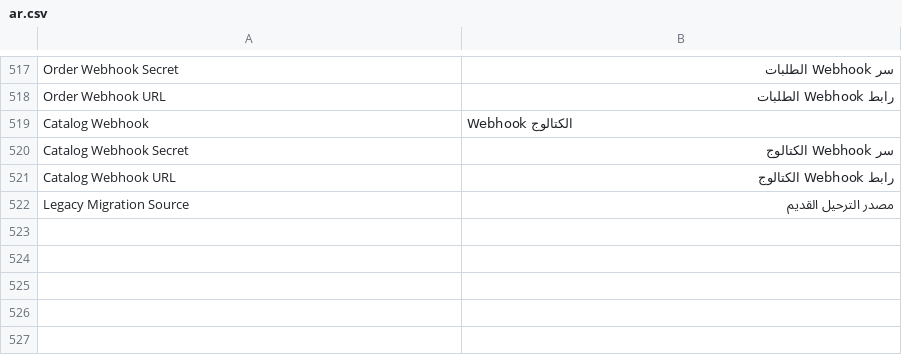
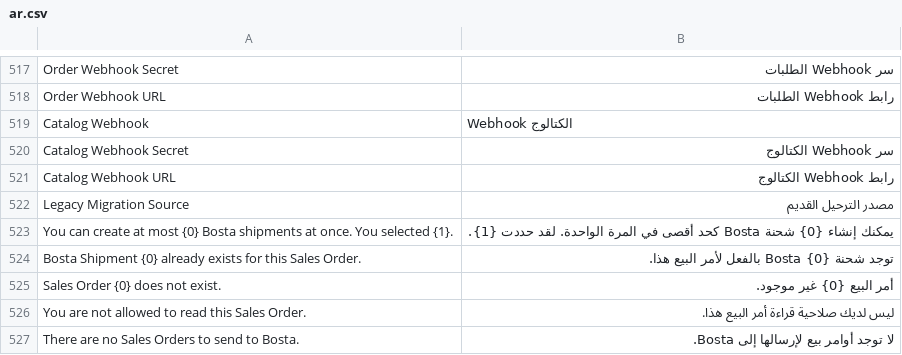
Before and after one commit to MohamedAmirr/tamwenat-el-zekrayat, a CSV file: apps/marketplace_integrations/marketplace_integrations/translations/ar.csv, drawn as a sheet; only a part is shown, gaps mark what is left out; the diff covers the shown part only.

Commit message:
wip: Bosta bulk shipments and district matching (#305)

```diff
--- a/apps/marketplace_integrations/marketplace_integrations/translations/ar.csv
+++ b/apps/marketplace_integrations/marketplace_integrations/translations/ar.csv
@@ -522 +522,6 @@ Catalog Webhook URL,رابط Webhook الكتالوج
 Legacy Migration Source,مصدر الترحيل القديم
+You can create at most {0} Bosta shipments at once. You selected {1}.,يمكنك إنشاء {0} شحنة Bosta كحد أقصى في المرة الواحدة. لقد حددت {1}.
+Bosta Shipment {0} already exists for this Sales Order.,توجد شحنة Bosta {0} بالفعل لأمر البيع هذا.
+Sales Order {0} does not exist.,أمر البيع {0} غير موجود.
+You are not allowed to read this Sales Order.,ليس لديك صلاحية قراءة أمر البيع هذا.
+There are no Sales Orders to send to Bosta.,لا توجد أوامر بيع لإرسالها إلى Bosta.
```
Also changed, not shown: 34 added rows elsewhere in this file, 18 other files.
